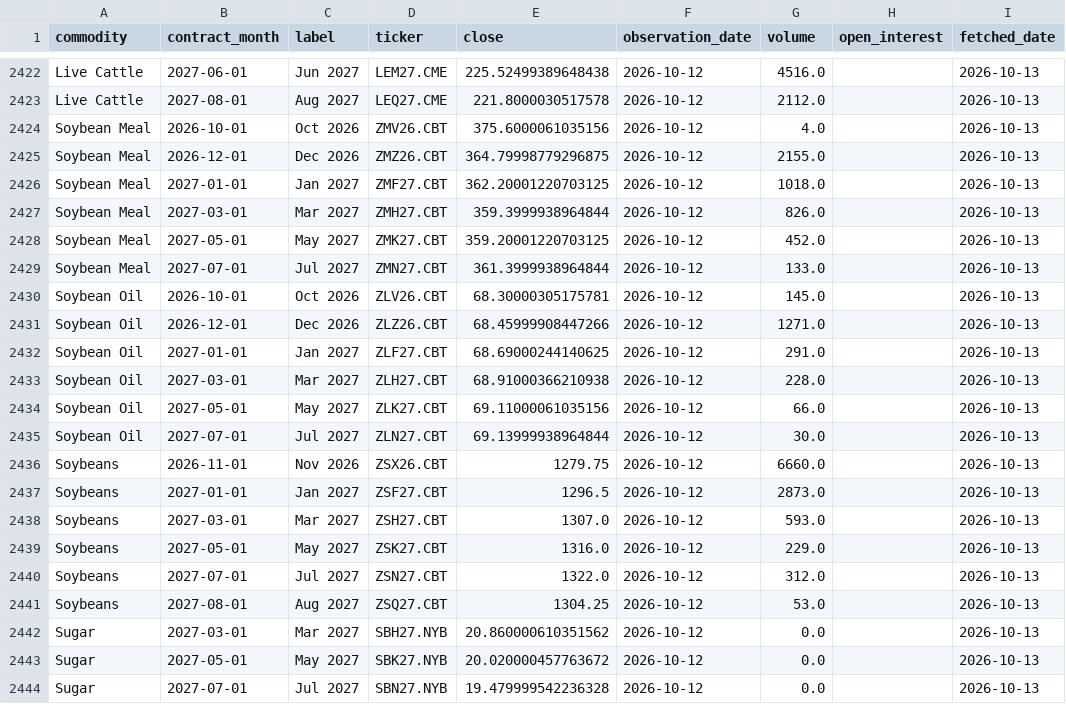
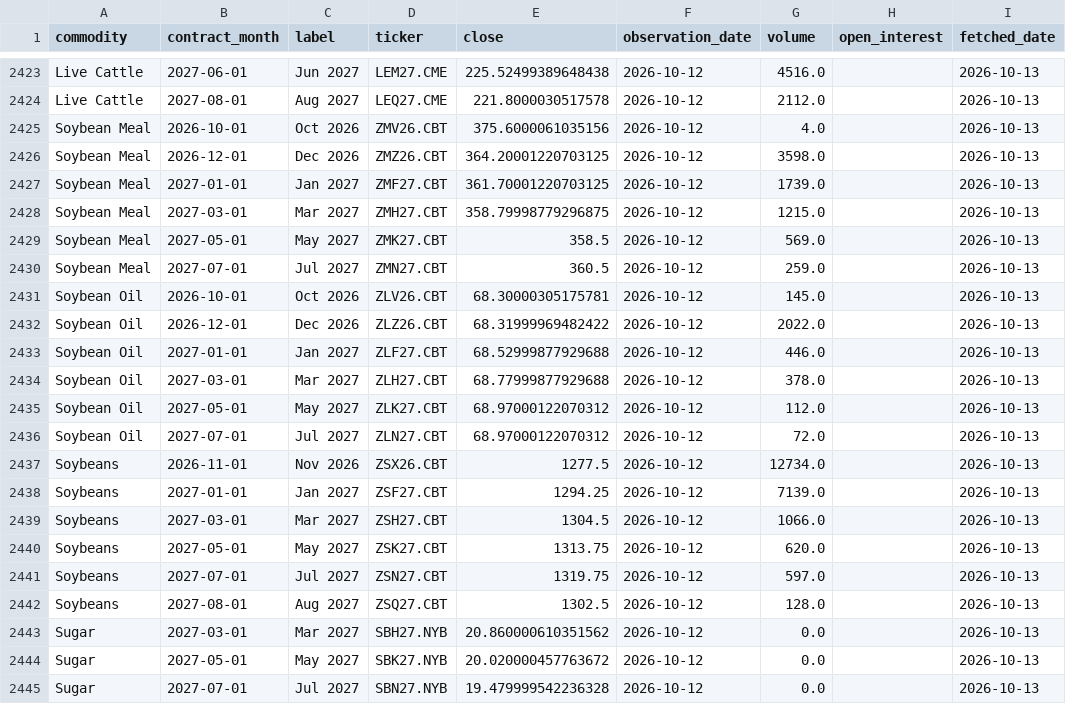
Before and after one commit to philipbergman6-glitch/Mirror-Market, a CSV file: data/history/forward_curve.csv, drawn as a sheet; only a part is shown, gaps mark what is left out; the diff covers the shown part only.

```diff
--- a/data/history/forward_curve.csv
+++ b/data/history/forward_curve.csv
@@ -2424,19 +2425,19 @@ Live Cattle,2027-08-01,Aug 2027,LEQ27.CME,221.8000030517578,2026-10-12,2112.0,,2
 Soybean Meal,2026-10-01,Oct 2026,ZMV26.CBT,375.6000061035156,2026-10-12,4.0,,2026-10-13
-Soybean Meal,2026-12-01,Dec 2026,ZMZ26.CBT,364.79998779296875,2026-10-12,2155.0,,2026-10-13
-Soybean Meal,2027-01-01,Jan 2027,ZMF27.CBT,362.20001220703125,2026-10-12,1018.0,,2026-10-13
-Soybean Meal,2027-03-01,Mar 2027,ZMH27.CBT,359.3999938964844,2026-10-12,826.0,,2026-10-13
-Soybean Meal,2027-05-01,May 2027,ZMK27.CBT,359.20001220703125,2026-10-12,452.0,,2026-10-13
-Soybean Meal,2027-07-01,Jul 2027,ZMN27.CBT,361.3999938964844,2026-10-12,133.0,,2026-10-13
+Soybean Meal,2026-12-01,Dec 2026,ZMZ26.CBT,364.20001220703125,2026-10-12,3598.0,,2026-10-13
+Soybean Meal,2027-01-01,Jan 2027,ZMF27.CBT,361.70001220703125,2026-10-12,1739.0,,2026-10-13
+Soybean Meal,2027-03-01,Mar 2027,ZMH27.CBT,358.79998779296875,2026-10-12,1215.0,,2026-10-13
+Soybean Meal,2027-05-01,May 2027,ZMK27.CBT,358.5,2026-10-12,569.0,,2026-10-13
+Soybean Meal,2027-07-01,Jul 2027,ZMN27.CBT,360.5,2026-10-12,259.0,,2026-10-13
 Soybean Oil,2026-10-01,Oct 2026,ZLV26.CBT,68.30000305175781,2026-10-12,145.0,,2026-10-13
-Soybean Oil,2026-12-01,Dec 2026,ZLZ26.CBT,68.45999908447266,2026-10-12,1271.0,,2026-10-13
-Soybean Oil,2027-01-01,Jan 2027,ZLF27.CBT,68.69000244140625,2026-10-12,291.0,,2026-10-13
-Soybean Oil,2027-03-01,Mar 2027,ZLH27.CBT,68.91000366210938,2026-10-12,228.0,,2026-10-13
-Soybean Oil,2027-05-01,May 2027,ZLK27.CBT,69.11000061035156,2026-10-12,66.0,,2026-10-13
-Soybean Oil,2027-07-01,Jul 2027,ZLN27.CBT,69.13999938964844,2026-10-12,30.0,,2026-10-13
-Soybeans,2026-11-01,Nov 2026,ZSX26.CBT,1279.75,2026-10-12,6660.0,,2026-10-13
-Soybeans,2027-01-01,Jan 2027,ZSF27.CBT,1296.5,2026-10-12,2873.0,,2026-10-13
-Soybeans,2027-03-01,Mar 2027,ZSH27.CBT,1307.0,2026-10-12,593.0,,2026-10-13
-Soybeans,2027-05-01,May 2027,ZSK27.CBT,1316.0,2026-10-12,229.0,,2026-10-13
-Soybeans,2027-07-01,Jul 2027,ZSN27.CBT,1322.0,2026-10-12,312.0,,2026-10-13
-Soybeans,2027-08-01,Aug 2027,ZSQ27.CBT,1304.25,2026-10-12,53.0,,2026-10-13
+Soybean Oil,2026-12-01,Dec 2026,ZLZ26.CBT,68.31999969482422,2026-10-12,2022.0,,2026-10-13
+Soybean Oil,2027-01-01,Jan 2027,ZLF27.CBT,68.52999877929688,2026-10-12,446.0,,2026-10-13
+Soybean Oil,2027-03-01,Mar 2027,ZLH27.CBT,68.77999877929688,2026-10-12,378.0,,2026-10-13
+Soybean Oil,2027-05-01,May 2027,ZLK27.CBT,68.97000122070312,2026-10-12,112.0,,2026-10-13
+Soybean Oil,2027-07-01,Jul 2027,ZLN27.CBT,68.97000122070312,2026-10-12,72.0,,2026-10-13
+Soybeans,2026-11-01,Nov 2026,ZSX26.CBT,1277.5,2026-10-12,12734.0,,2026-10-13
+Soybeans,2027-01-01,Jan 2027,ZSF27.CBT,1294.25,2026-10-12,7139.0,,2026-10-13
+Soybeans,2027-03-01,Mar 2027,ZSH27.CBT,1304.5,2026-10-12,1066.0,,2026-10-13
+Soybeans,2027-05-01,May 2027,ZSK27.CBT,1313.75,2026-10-12,620.0,,2026-10-13
+Soybeans,2027-07-01,Jul 2027,ZSN27.CBT,1319.75,2026-10-12,597.0,,2026-10-13
+Soybeans,2027-08-01,Aug 2027,ZSQ27.CBT,1302.5,2026-10-12,128.0,,2026-10-13
 Sugar,2027-03-01,Mar 2027,SBH27.NYB,20.860000610351562,2026-10-12,0.0,,2026-10-13
```
Also changed, not shown: 1 added row and 32 edited cells elsewhere in this file, data/history/data_freshness.csv, data/history/river_levels.csv, 2 other files.
